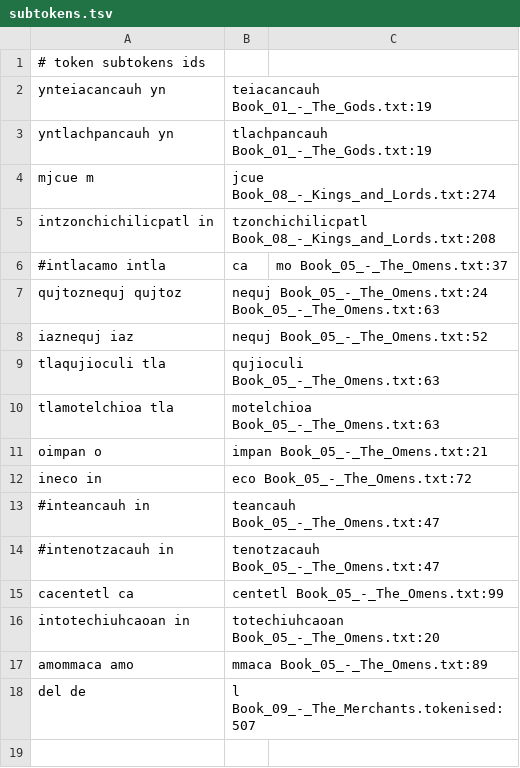
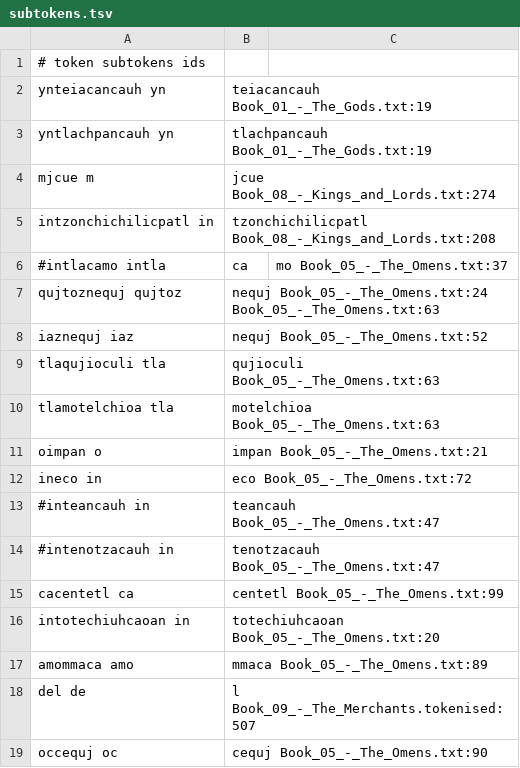
Before and after one commit to ftyers/UD_Classical_Nahuatl-FloCo, a TSV file: not-to-release/scripts/subtokens.tsv, drawn as a sheet.

```diff
--- a/not-to-release/scripts/subtokens.tsv
+++ b/not-to-release/scripts/subtokens.tsv
@@ -18 +18,2 @@ amommaca	amo|mmaca	Book_05_-_The_Omens.txt:89
 del		de|l		Book_09_-_The_Merchants.tokenised:507
+occequj		oc|cequj	Book_05_-_The_Omens.txt:90
```
Also changed, not shown: not-to-release/scripts/normalisation.tsv, 13 other files.
